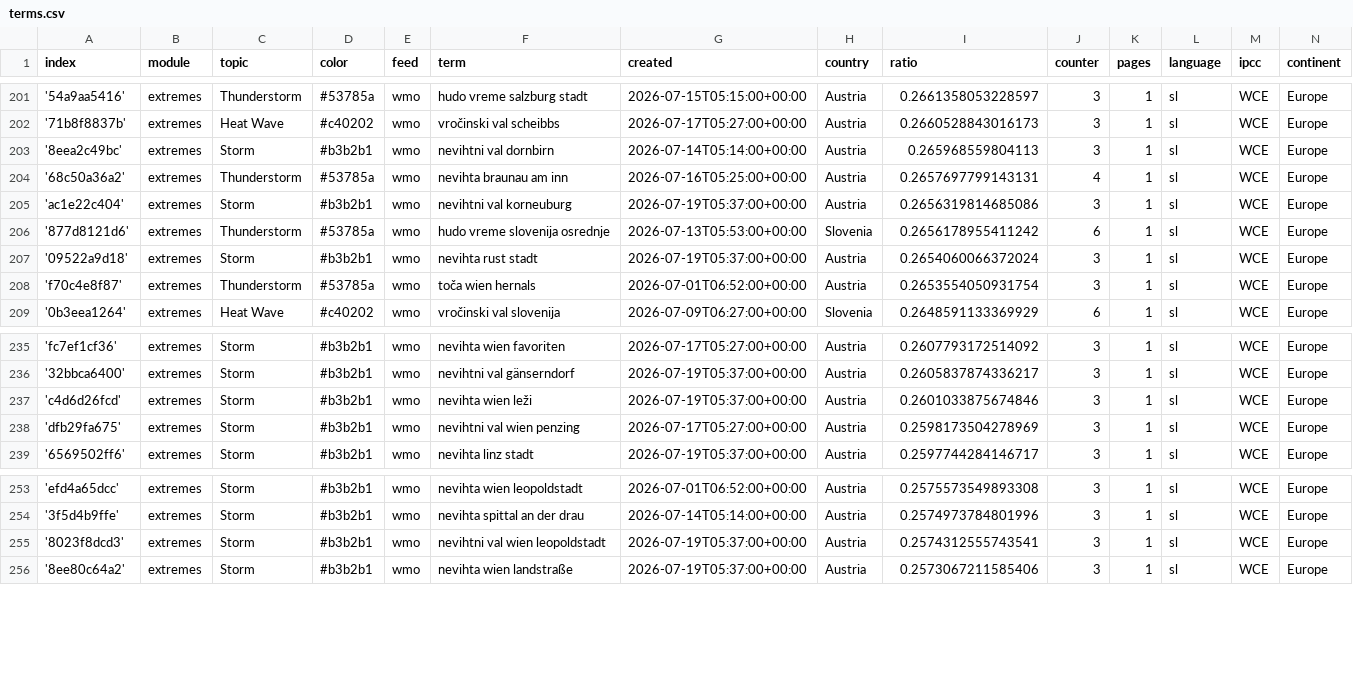
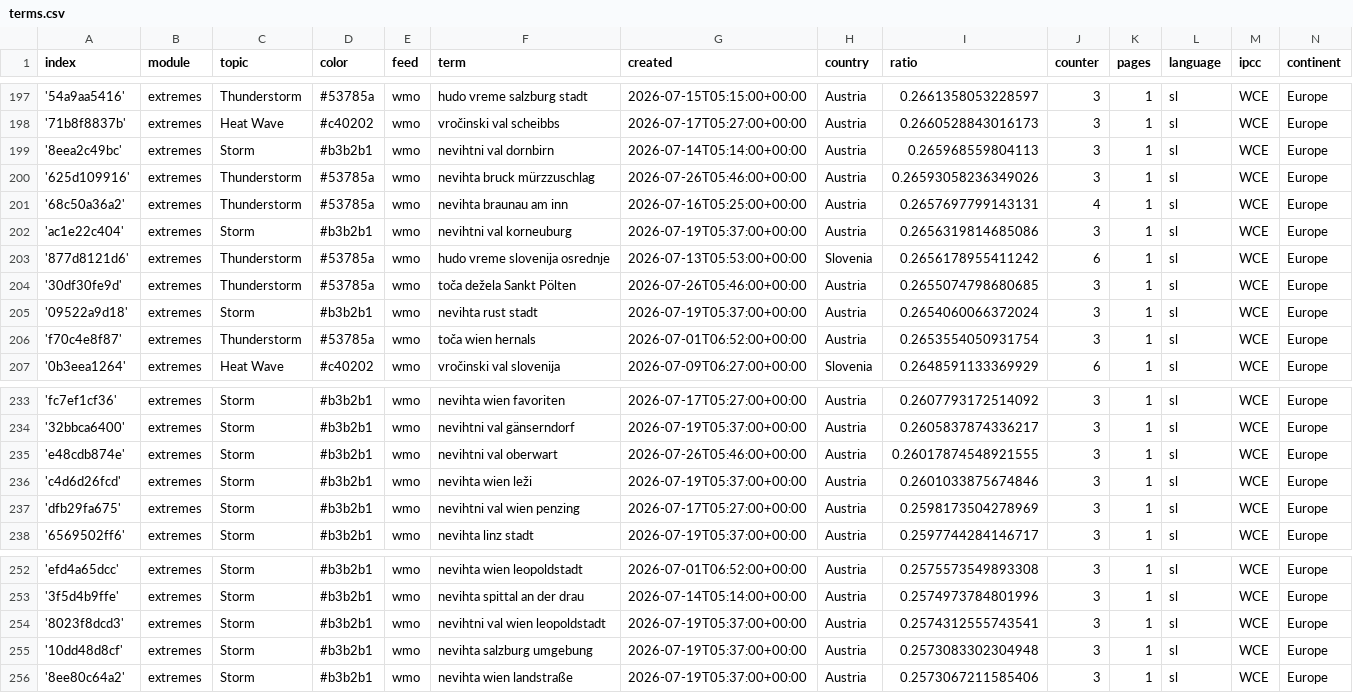
Before and after one commit to alime78-news/slowenienExtremes, a CSV file: terms.csv, drawn as a sheet; only a part is shown, gaps mark what is left out; the diff covers the shown part only; the diff names each change by its address in the sheet, - before the commit and + after, or states it on an @@ line.

```diff
--- a/terms.csv
+++ b/terms.csv
+row 200: '625d109916' | extremes | Thunderstorm | #53785a | wmo | nevihta bruck mürzzuschlag | 2026-07-26T05:46:00+00:00 | Austria | 0.26593058236349026 | 3 | 1 | sl | WCE | Europe
+row 204: '30df30fe9d' | extremes | Thunderstorm | #53785a | wmo | toča dežela Sankt Pölten | 2026-07-26T05:46:00+00:00 | Austria | 0.2655074798680685 | 3 | 1 | sl | WCE | Europe
+row 235: 'e48cdb874e' | extremes | Storm | #b3b2b1 | wmo | nevihtni val oberwart | 2026-07-26T05:46:00+00:00 | Austria | 0.26017874548921555 | 3 | 1 | sl | WCE | Europe
+row 255: '10dd48d8cf' | extremes | Storm | #b3b2b1 | wmo | nevihta salzburg umgebung | 2026-07-19T05:37:00+00:00 | Austria | 0.2573083302304948 | 3 | 1 | sl | WCE | Europe
```
Also changed, not shown: 2 added rows, 6 removed rows and 20 edited cells elsewhere in this file.
